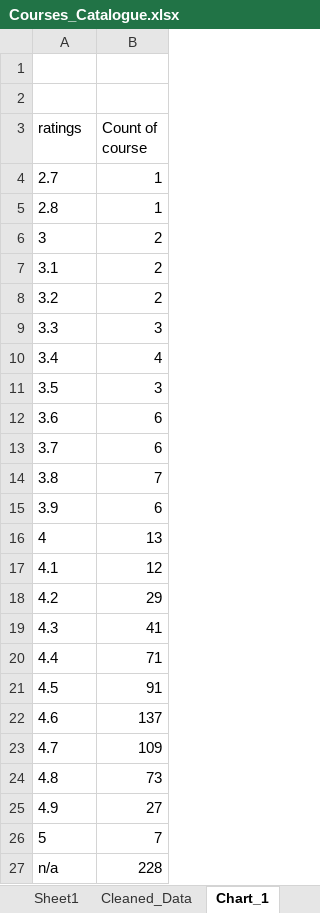
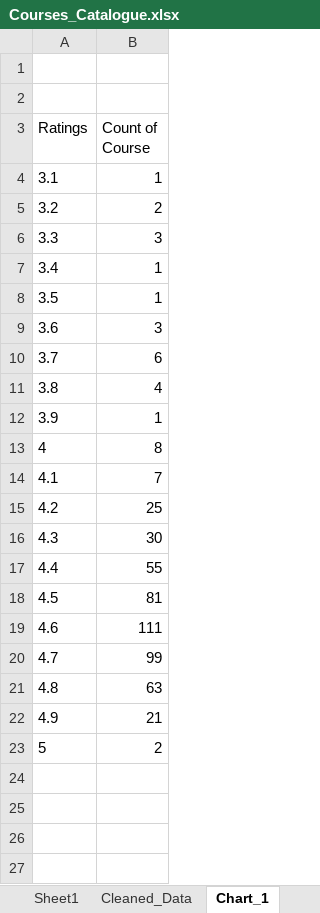
Before and after one commit to KhadijahMohamedAbd/Web_Scraping_Project, an Excel workbook: Courses_Catalogue.xlsx, sheet Chart_1, drawn as a sheet; values as stored, in another font and other column widths than the file's, no borders; charts and pictures not drawn; removed rows and columns are numbered as before the commit, all else as after; the diff names each change by its address in the sheet, - before the commit and + after, or states it on an @@ line.

```diff
--- a/Courses_Catalogue.xlsx (sheet Chart_1)
+++ b/Courses_Catalogue.xlsx (sheet Chart_1)
-A3: ratings
+A3: Ratings
-B3: Count of course
+B3: Count of Course
-row 4: 2.7 | 1
-row 5: 2.8 | 1
-row 6: 3 | 2
-B4 (Count of Course): 2
+B4 (Count of Course): 1
-B7 (Count of Course): 4
+B7 (Count of Course): 1
-B8 (Count of Course): 3
+B8 (Count of Course): 1
-B9 (Count of Course): 6
+B9 (Count of Course): 3
-B11 (Count of Course): 7
+B11 (Count of Course): 4
-B12 (Count of Course): 6
+B12 (Count of Course): 1
-B13 (Count of Course): 13
+B13 (Count of Course): 8
-B14 (Count of Course): 12
+B14 (Count of Course): 7
-B15 (Count of Course): 29
+B15 (Count of Course): 25
-B16 (Count of Course): 41
+B16 (Count of Course): 30
-B17 (Count of Course): 71
+B17 (Count of Course): 55
-B18 (Count of Course): 91
+B18 (Count of Course): 81
-B19 (Count of Course): 137
+B19 (Count of Course): 111
-B20 (Count of Course): 109
+B20 (Count of Course): 99
-B21 (Count of Course): 73
+B21 (Count of Course): 63
-B22 (Count of Course): 27
+B22 (Count of Course): 21
-B23 (Count of Course): 7
+B23 (Count of Course): 2
-row 27: n/a | 228
```
Also changed, not shown: sheet Cleaned_Data, sheet Sheet3, sheet Chart_2, formulas that keep their value, charts or pictures.
